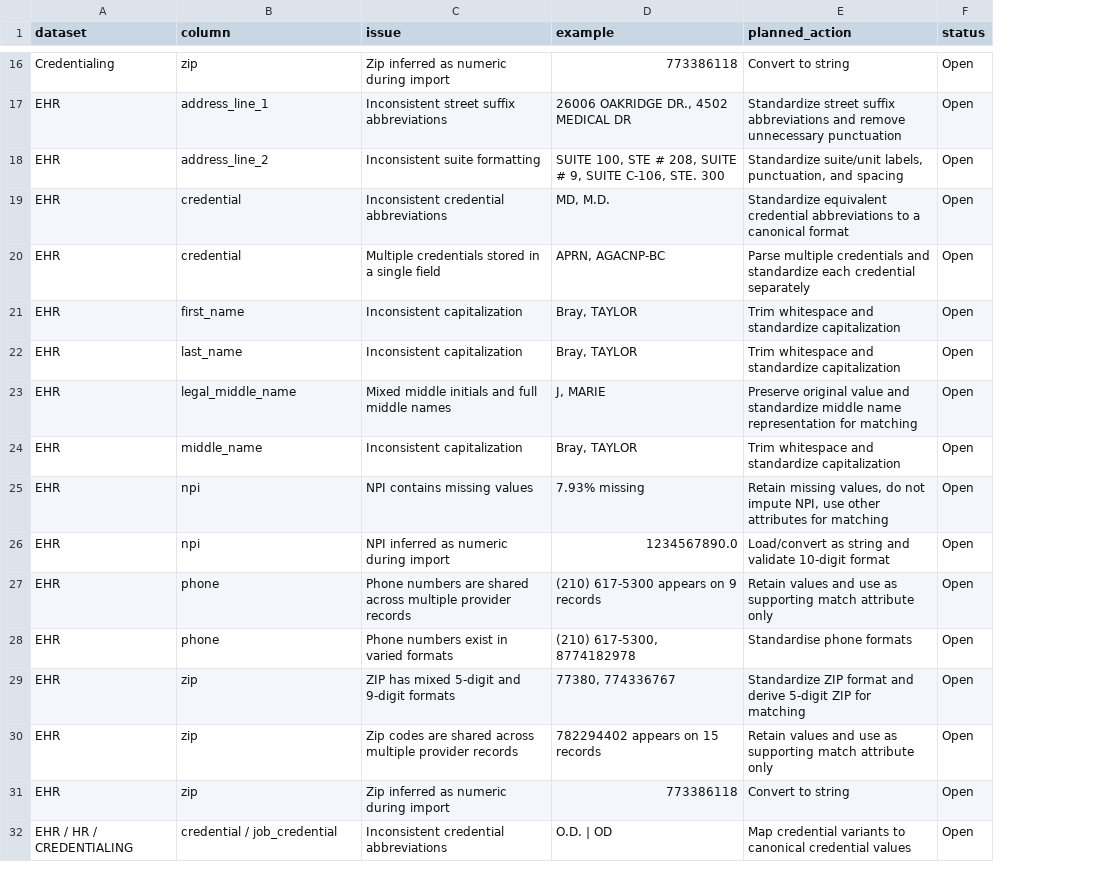
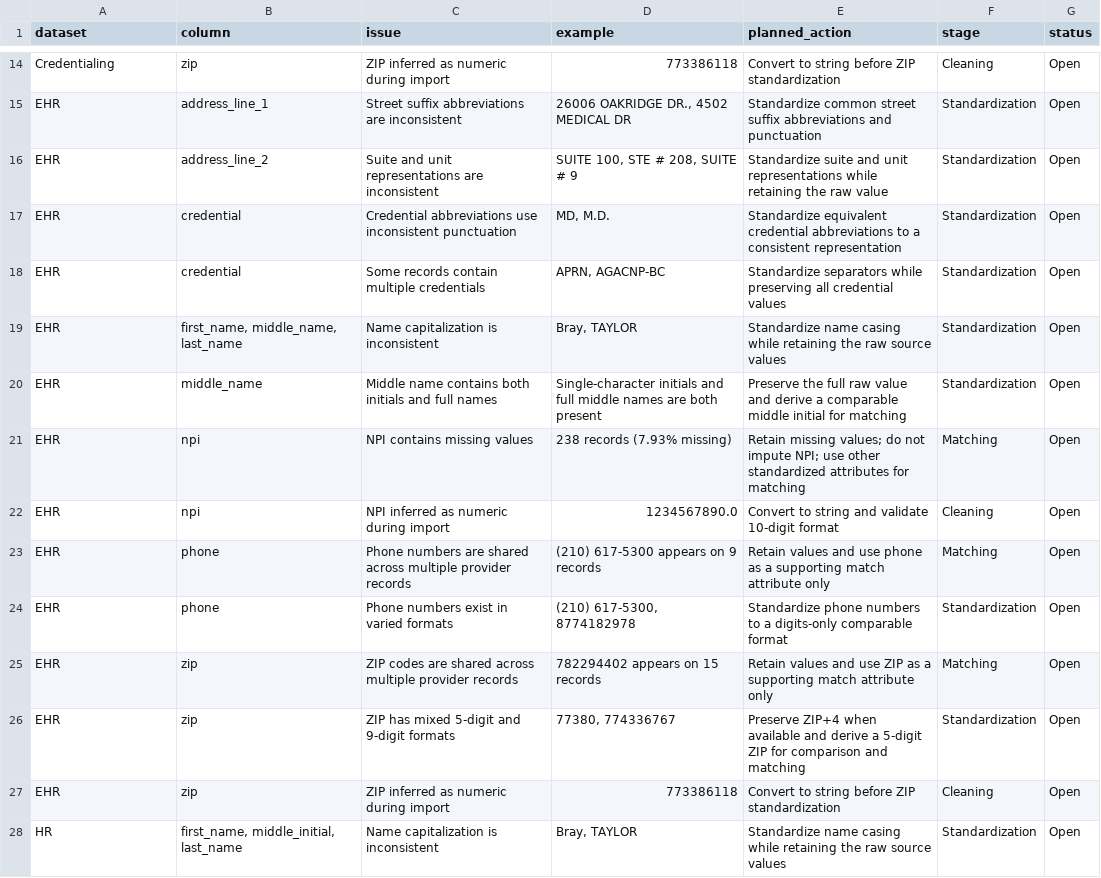
Before and after one commit to monkikat/provider-mdm-pimcore, a CSV file: data/processed/profiling/source_profiling_findings.csv, drawn as a sheet; only a part is shown, gaps mark what is left out; removed rows and columns are numbered as before the commit, all else as after; the diff covers the shown part only; the diff names each change by its address in the sheet, - before the commit and + after, or states it on an @@ line.

Commit message:
Added stage field to findings log

```diff
--- a/data/processed/profiling/source_profiling_findings.csv
+++ b/data/processed/profiling/source_profiling_findings.csv
+column F (stage), rows 14-24: Cleaning | Standardization | Standardization | Standardization | Standardization | Standardization | Standardization | Matching | Cleaning | Matching | Standardization; rows 26-27: Standardization | Cleaning
-C14 (issue): Zip inferred as numeric during import
+C14 (issue): ZIP inferred as numeric during import
-E14 (planned_action): Convert to string
+E14 (planned_action): Convert to string before ZIP standardization
-C15 (issue): Inconsistent street suffix abbreviations
+C15 (issue): Street suffix abbreviations are inconsistent
-E15 (planned_action): Standardize street suffix abbreviations and remove unnecessary punctuation
+E15 (planned_action): Standardize common street suffix abbreviations and punctuation
-C16 (issue): Inconsistent suite formatting
+C16 (issue): Suite and unit representations are inconsistent
-D16 (example): SUITE 100, STE # 208, SUITE # 9, SUITE C-106, STE. 300
+D16 (example): SUITE 100, STE # 208, SUITE # 9
-E16 (planned_action): Standardize suite/unit labels, punctuation, and spacing
+E16 (planned_action): Standardize suite and unit representations while retaining the raw value
-C17 (issue): Inconsistent credential abbreviations
+C17 (issue): Credential abbreviations use inconsistent punctuation
-E17 (planned_action): …to a canonical format
+E17 (planned_action): …to a consistent representation
-C18 (issue): Multiple credentials stored in a single field
+C18 (issue): Some records contain multiple credentials
-E18 (planned_action): Parse multiple credentials and standardize each credential separately
+E18 (planned_action): Standardize separators while preserving all credential values
-B19 (column): first_name
+B19 (column): first_name, middle_name, last_name
-C19 (issue): Inconsistent capitalization
+C19 (issue): Name capitalization is inconsistent
-E19 (planned_action): Trim whitespace and standardize capitalization
+E19 (planned_action): Standardize name casing while retaining the raw source values
-row 22: EHR | last_name | Inconsistent capitalization | Bray, TAYLOR | Trim whitespace and standardize capitalization | Open
-row 23: EHR | legal_middle_name | Mixed middle initials and full middle names | J, MARIE | Preserve original value and standardize middle name representation for matching | Open
-C20 (issue): Inconsistent capitalization
+C20 (issue): Middle name contains both initials and full names
-D20 (example): Bray, TAYLOR
+D20 (example): Single-character initials and full middle names are both present
-E20 (planned_action): Trim whitespace and standardize capitalization
+E20 (planned_action): Preserve the full raw value and derive a comparable middle initial for matching
-D21 (example): 7.93% missing
+D21 (example): 238 records (7.93% missing)
-E21 (planned_action): Retain missing values, do not impute NPI, use other attributes for…
+E21 (planned_action): Retain missing values; do not impute NPI; use other standardized attributes for…
-E22 (planned_action): Load/convert as string and…
+E22 (planned_action): Convert to string and…
-E23 (planned_action): …and use as supporting match…
+E23 (planned_action): …and use phone as a supporting match…
-E24 (planned_action): Standardise phone formats
+E24 (planned_action): Standardize phone numbers to a digits-only comparable format
+row 25: EHR | zip | ZIP codes are shared across multiple provider records | 782294402 appears on 15 records | Retain values and use ZIP as a supporting match attribute only | Matching | Open
-E26 (planned_action): Standardize ZIP format and derive 5-digit ZIP for matching
+E26 (planned_action): Preserve ZIP+4 when available and derive a 5-digit ZIP for comparison and matching
-row 30: EHR | zip | Zip codes are shared across multiple provider records | 782294402 appears on 15 records | Retain values and use as supporting match attribute only | Open
-C27 (issue): Zip inferred as numeric during import
+C27 (issue): ZIP inferred as numeric during import
-E27 (planned_action): Convert to string
+E27 (planned_action): Convert to string before ZIP standardization
-row 32: EHR / HR / CREDENTIALING | credential / job_credential | Inconsistent credential abbreviations | O.D. | OD | Map credential variants to canonical credential values | Open
+row 28: HR | first_name, middle_initial, last_name | Name capitalization is inconsistent | Bray, TAYLOR | Standardize name casing while retaining the raw source values | Standardization | Open
```
Also changed, not shown: 3 added rows, 7 removed rows and 36 edited cells elsewhere in this file, 1 other file.
